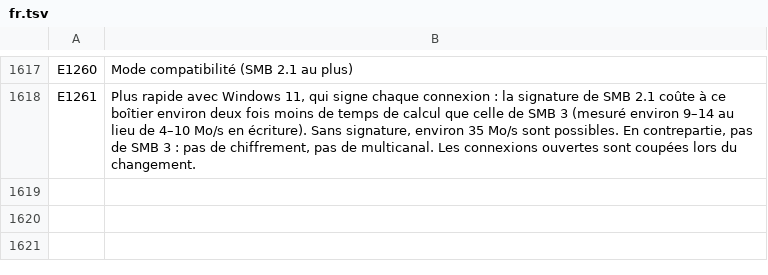
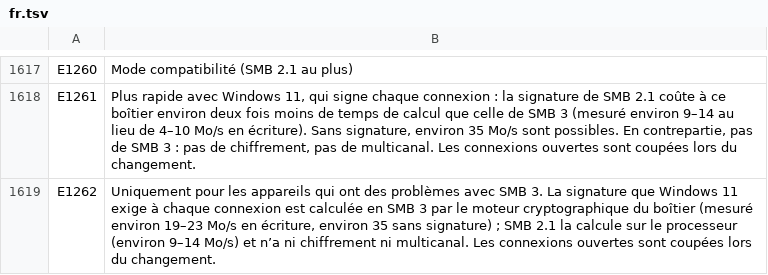
Before and after one commit to UniqueDroid/ShareOS, a TSV file: tools/i18n/fr.tsv, drawn as a sheet; only a part is shown, gaps mark what is left out; the diff names each change by its address in the sheet, - before the commit and + after, or states it on an @@ line.

```diff
--- a/tools/i18n/fr.tsv
+++ b/tools/i18n/fr.tsv
+row 1619: E1262 | Uniquement pour les appareils qui ont des problèmes avec SMB 3. La signature que Windows 11 exige à chaque connexion est calculée en SMB 3 par le moteur cryptographique du boîtier (mesuré environ 19–23 Mo/s en écriture, environ 35 sans signature) ; SMB 2.1 la calcule sur le processeur (environ 9–14 Mo/s) et n’a ni chiffrement ni multicanal. Les connexions ouvertes sont coupées lors du changement.
```
Also changed, not shown: tools/i18n/ar.tsv, tools/i18n/bn.tsv, 19 other files.
